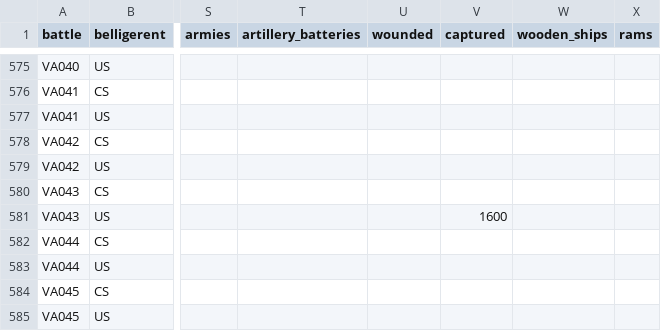
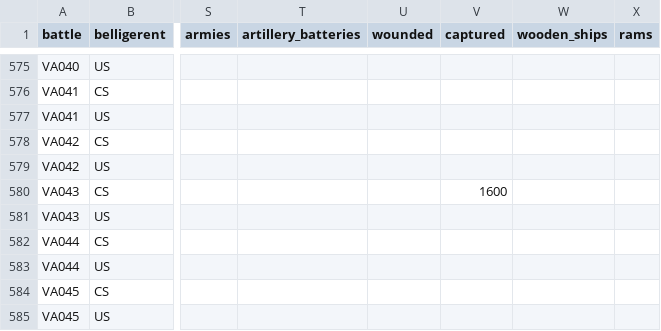
Before and after one commit to jrnold/acw_battle_data, a CSV file: data/nps/cwsac/cwsac_forces.csv, drawn as a sheet; only a part is shown, gaps mark what is left out; the diff names each change by its address in the sheet, - before the commit and + after, or states it on an @@ line.

Commit message:
cwsac data: fixed casualties in VA043
Had casualties assigned to the Union instead of the Confederates

```diff
--- a/data/nps/cwsac/cwsac_forces.csv
+++ b/data/nps/cwsac/cwsac_forces.csv
-V580 (captured): (empty)
+V580 (captured): 1600
-V581 (captured): 1600
+V581 (captured): (empty)
```
Also changed, not shown: 2 other files.
